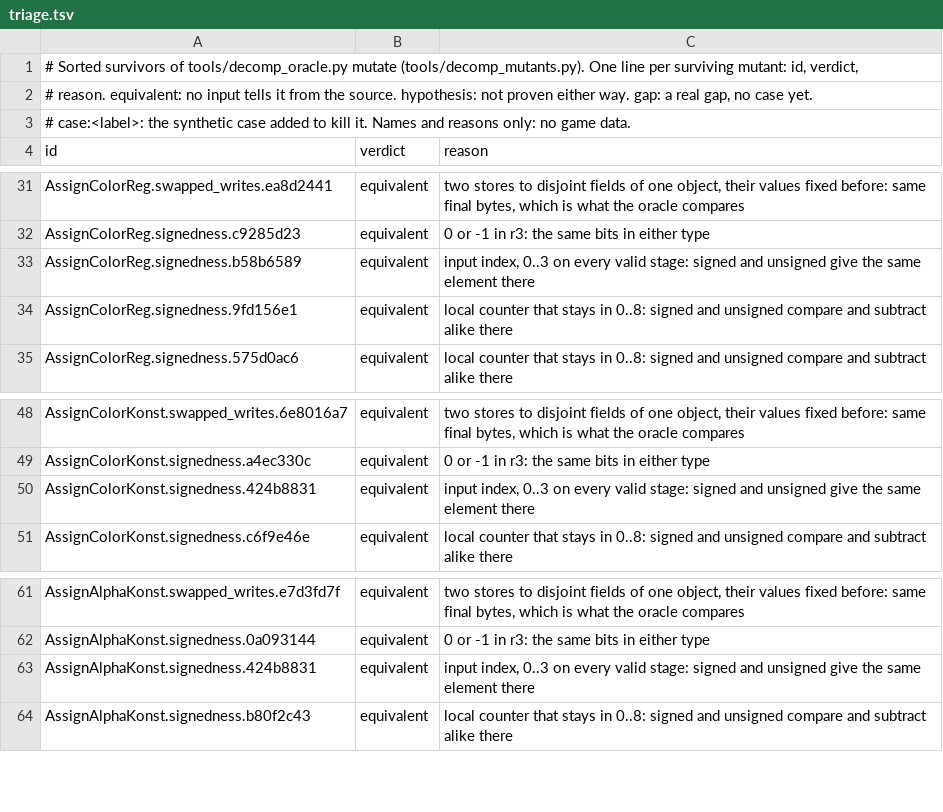
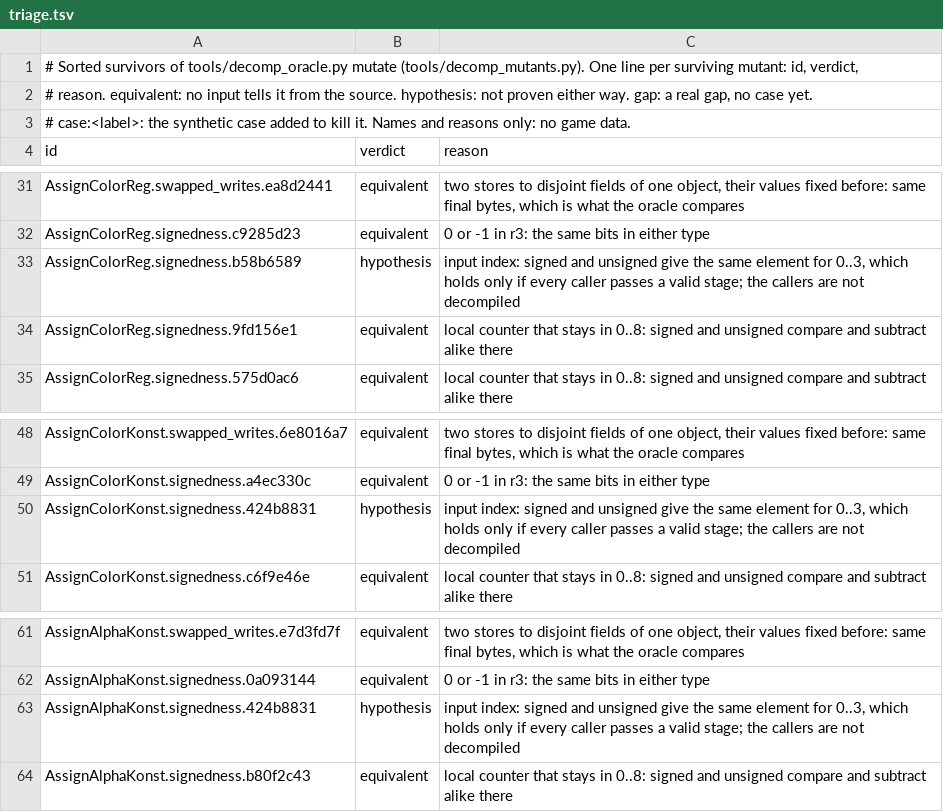
Before and after one commit to Armandpro12/chibi-robo-pc, a TSV file: games/chibi-robo/decomp/oracle_mutants/triage.tsv, drawn as a sheet; only a part is shown, gaps mark what is left out.

```diff
--- a/games/chibi-robo/decomp/oracle_mutants/triage.tsv
+++ b/games/chibi-robo/decomp/oracle_mutants/triage.tsv
@@ -32,3 +32,3 @@ AssignColorReg.swapped_writes.ea8d2441	equivalent	two stores to disjoint fields
 AssignColorReg.signedness.c9285d23	equivalent	0 or -1 in r3: the same bits in either type
-AssignColorReg.signedness.b58b6589	equivalent	input index, 0..3 on every valid stage: signed and unsigned give the same element there
+AssignColorReg.signedness.b58b6589	hypothesis	input index: signed and unsigned give the same element for 0..3, which holds only if every caller passes a valid stage; the callers are not decompiled
 AssignColorReg.signedness.9fd156e1	equivalent	local counter that stays in 0..8: signed and unsigned compare and subtract alike there
@@ -49,3 +49,3 @@ AssignColorKonst.swapped_writes.6e8016a7	equivalent	two stores to disjoint field
 AssignColorKonst.signedness.a4ec330c	equivalent	0 or -1 in r3: the same bits in either type
-AssignColorKonst.signedness.424b8831	equivalent	input index, 0..3 on every valid stage: signed and unsigned give the same element there
+AssignColorKonst.signedness.424b8831	hypothesis	input index: signed and unsigned give the same element for 0..3, which holds only if every caller passes a valid stage; the callers are not decompiled
 AssignColorKonst.signedness.c6f9e46e	equivalent	local counter that stays in 0..8: signed and unsigned compare and subtract alike there
@@ -62,3 +62,3 @@ AssignAlphaKonst.swapped_writes.e7d3fd7f	equivalent	two stores to disjoint field
 AssignAlphaKonst.signedness.0a093144	equivalent	0 or -1 in r3: the same bits in either type
-AssignAlphaKonst.signedness.424b8831	equivalent	input index, 0..3 on every valid stage: signed and unsigned give the same element there
+AssignAlphaKonst.signedness.424b8831	hypothesis	input index: signed and unsigned give the same element for 0..3, which holds only if every caller passes a valid stage; the callers are not decompiled
 AssignAlphaKonst.signedness.b80f2c43	equivalent	local counter that stays in 0..8: signed and unsigned compare and subtract alike there
```
Also changed, not shown: 2 other files.
